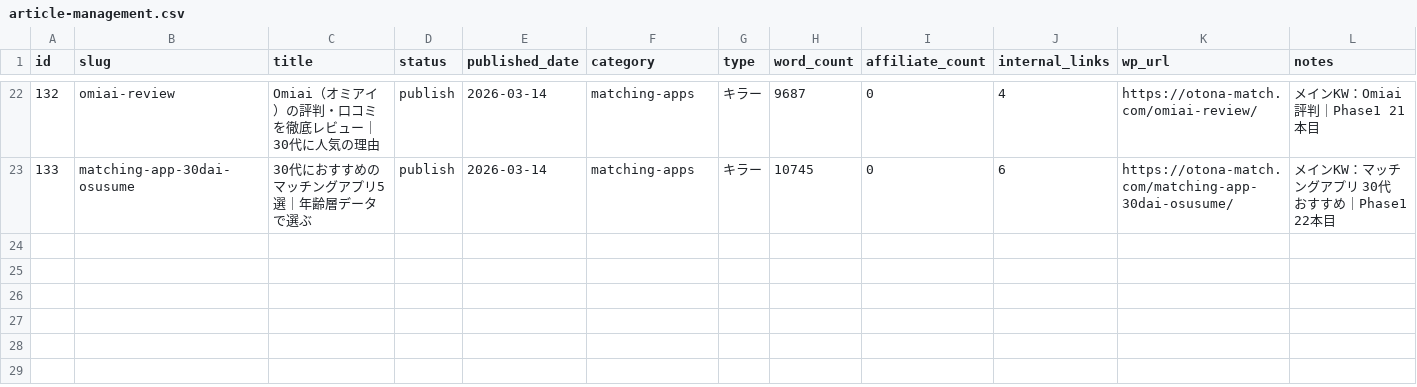
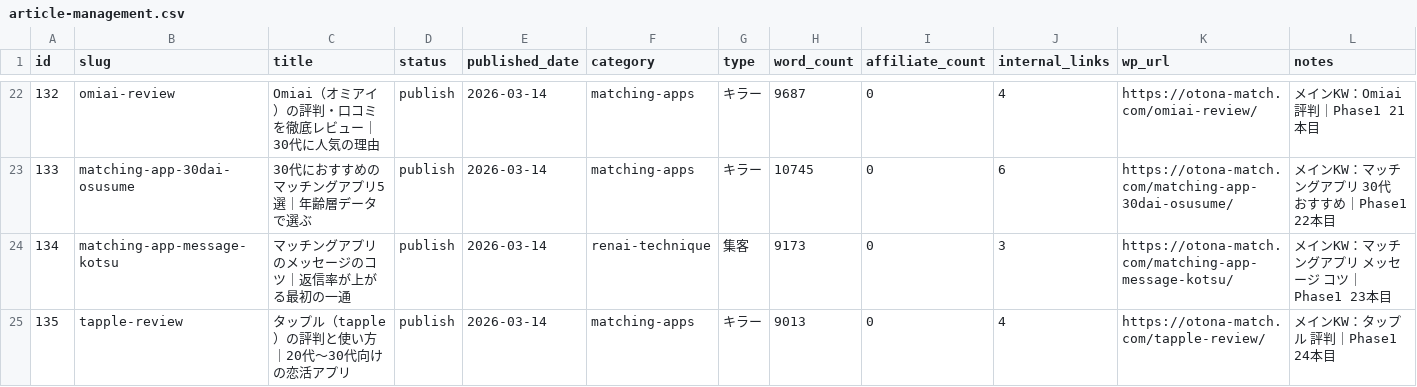
Before and after one commit to tmizuno27/claude-code, a CSV file: otona-match.com/outputs/article-management.csv, drawn as a sheet; only a part is shown, gaps mark what is left out; the diff names each change by its address in the sheet, - before the commit and + after, or states it on an @@ line.

```diff
--- a/otona-match.com/outputs/article-management.csv
+++ b/otona-match.com/outputs/article-management.csv
+row 24: 134 | matching-app-message-kotsu | マッチングアプリのメッセージのコツ｜返信率が上がる最初の一通 | publish | 2026-03-14 | renai-technique | 集客 | 9173 | 0 | 3 | https://otona-match.com/matching-app-message-kotsu/ | メインKW：マッチングアプリ メッセージ コツ｜Phase1 23本目
+row 25: 135 | tapple-review | タップル（tapple）の評判と使い方｜20代〜30代向けの恋活アプリ | publish | 2026-03-14 | matching-apps | キラー | 9013 | 0 | 4 | https://otona-match.com/tapple-review/ | メインKW：タップル 評判｜Phase1 24本目
```
Also changed, not shown: 2 other files.
